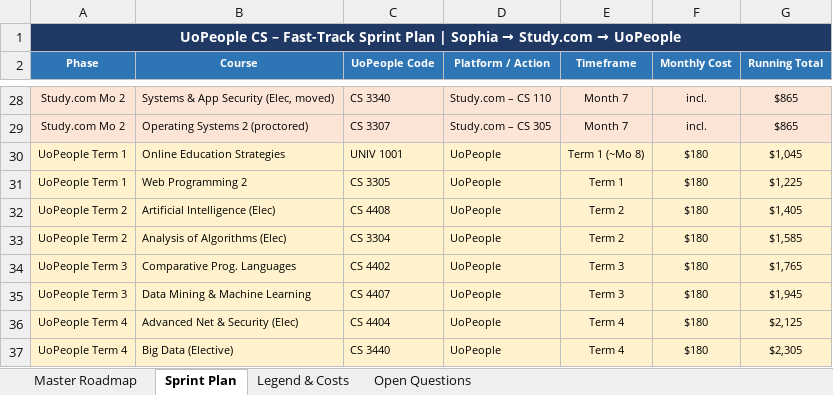
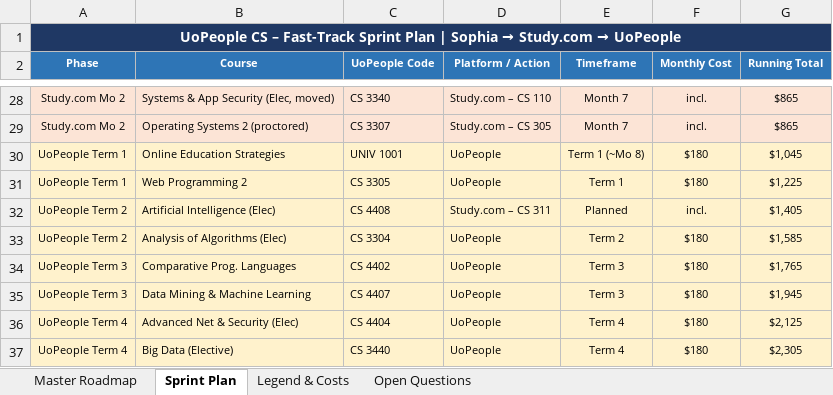
Before and after one commit to adidaz247/UoP, an Excel workbook: UoPeople_CS_Degree_Roadmap_updated.xlsx, sheet Sprint Plan, drawn as a sheet; only a part is shown, gaps mark what is left out; values as stored, in another font and other column widths than the file's, no borders; the diff names each change by its address in the sheet, - before the commit and + after, or states it on an @@ line.

```diff
--- a/UoPeople_CS_Degree_Roadmap_updated.xlsx (sheet Sprint Plan)
+++ b/UoPeople_CS_Degree_Roadmap_updated.xlsx (sheet Sprint Plan)
-D32 (Platform / Action): UoPeople
+D32 (Platform / Action): Study.com – CS 311
-E32 (Timeframe): Term 2
+E32 (Timeframe): Planned
-F32 (Monthly Cost): $180
+F32 (Monthly Cost): incl.
```
Also changed, not shown: sheet Master Roadmap, sheet Open Questions, 2 other files.
